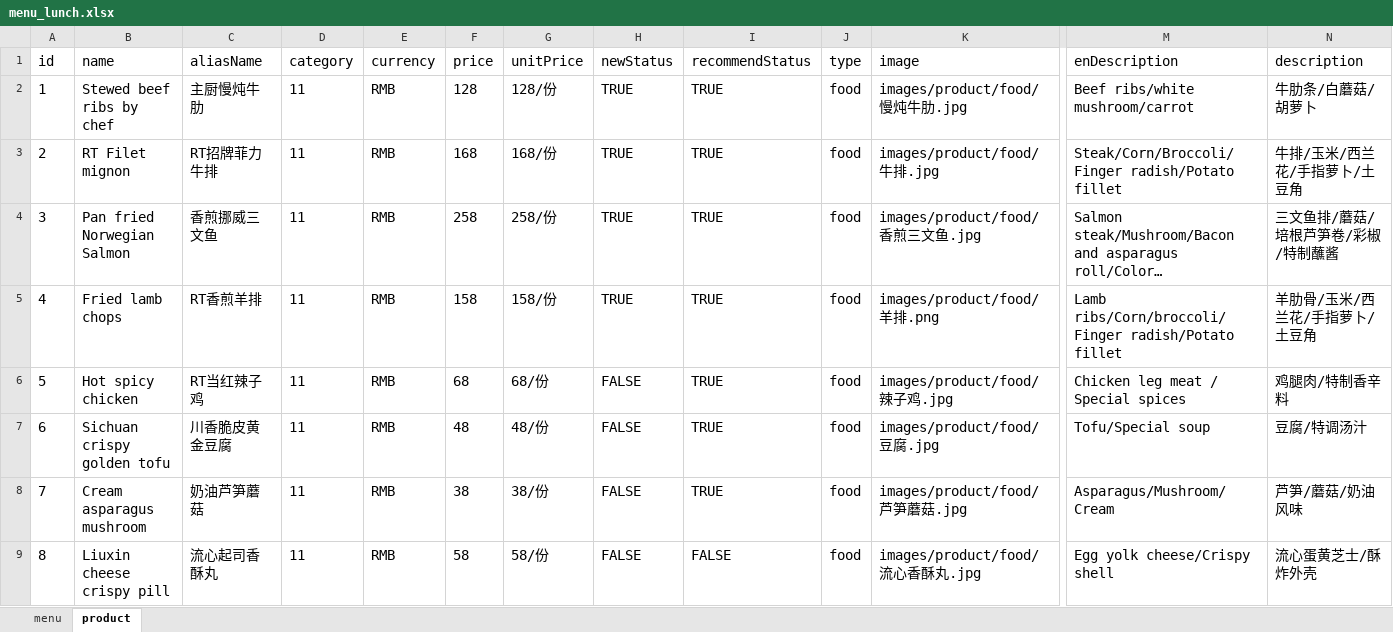
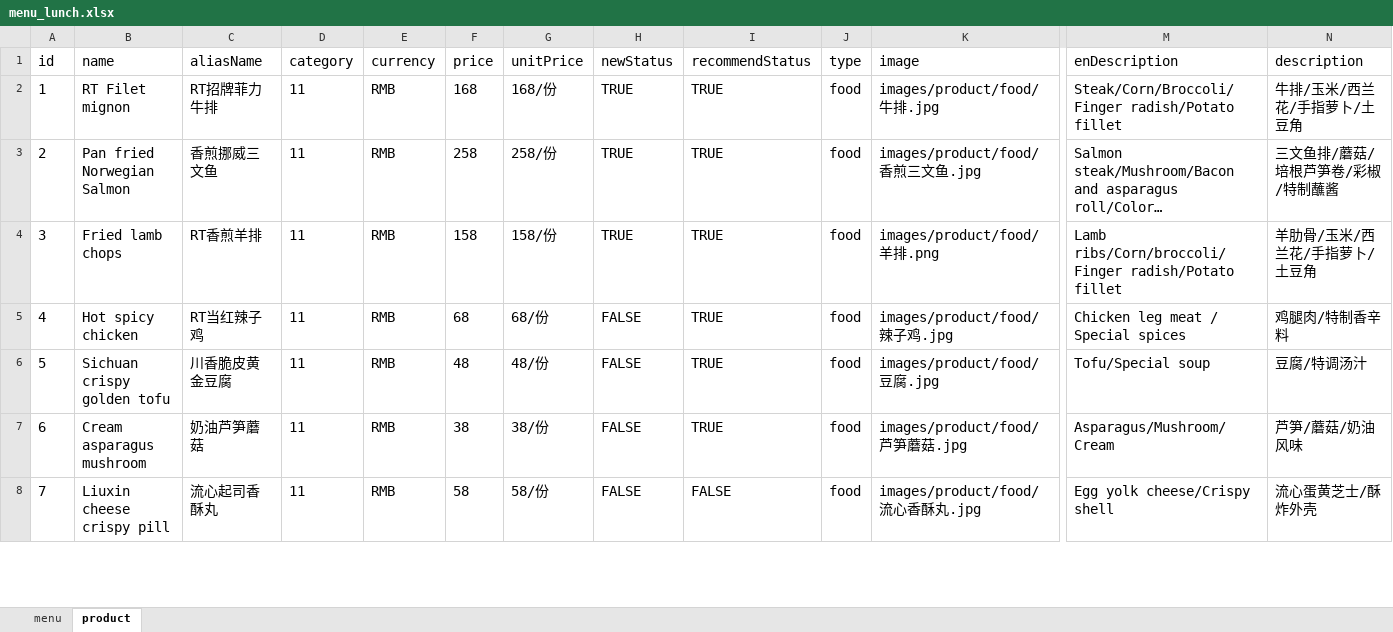
Before and after one commit to rootinn123/rootinn123.github.io, an Excel workbook: data/menu_lunch.xlsx, sheet product, drawn as a sheet; only a part is shown, gaps mark what is left out; long unchanged cells end in …; values as stored, in another font and other column widths than the file's, no borders; removed rows and columns are numbered as before the commit, all else as after; rows hold the shown columns only; the diff names each change by its address in the sheet, - before the commit and + after, or states it on an @@ line.

```diff
--- a/data/menu_lunch.xlsx (sheet product)
+++ b/data/menu_lunch.xlsx (sheet product)
-row 2: 1 | Stewed beef ribs by chef | 主厨慢炖牛肋 | 11 | RMB | 128 | 128/份 | TRUE | TRUE | food | images/product/food/慢炖牛肋.jpg | Beef ribs/white mushroom/carrot | 牛肋条/白蘑菇/胡萝卜
@@ column A (id) renumbered from row 2 down @@
```
Also changed, not shown: data/menu_dinner.xlsx, 1 other file.
